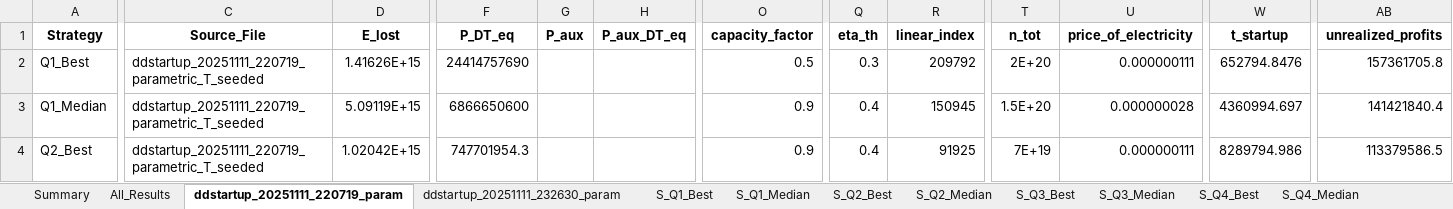
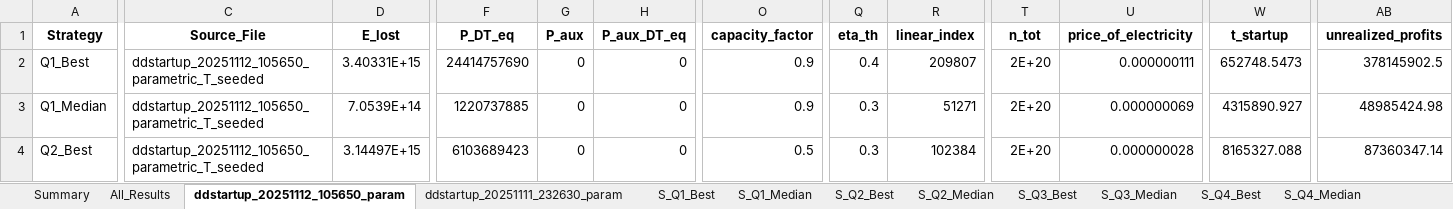
Before and after one commit to AlessMor/DDstartup, an Excel workbook: outputs/compare_tseeded_lump_t_startup.xlsx, sheet ddstartup_20251112_105650_param, drawn as a sheet; only a part is shown, gaps mark what is left out; values as stored, in another font and other column widths than the file's, no borders; the diff covers the shown part only; the diff names each change by its address in the sheet, - before the commit and + after, or states it on an @@ line.

```diff
--- a/outputs/compare_tseeded_lump_t_startup.xlsx (sheet ddstartup_20251112_105650_param)
+++ b/outputs/compare_tseeded_lump_t_startup.xlsx (sheet ddstartup_20251112_105650_param)
-sheet tab: ddstartup_20251111_220719_param
+sheet tab: ddstartup_20251112_105650_param
-C2:C4 (Source_File): ddstartup_20251111_220719_parametric_T_seeded
+C2:C4 (Source_File): ddstartup_20251112_105650_parametric_T_seeded
-D2 (E_lost): 1.41626E+15
+D2 (E_lost): 3.40331E+15
-G2:G4 (P_aux): (empty)
+G2:G4 (P_aux): 0
-H2:H4 (P_aux_DT_eq): (empty)
+H2:H4 (P_aux_DT_eq): 0
-O2 (capacity_factor): 0.5
+O2 (capacity_factor): 0.9
-Q2 (eta_th): 0.3
+Q2 (eta_th): 0.4
-R2 (linear_index): 209792
+R2 (linear_index): 209807
-W2 (t_startup): 652794.8476
+W2 (t_startup): 652748.5473
-AB2 (unrealized_profits): 157361705.8
+AB2 (unrealized_profits): 378145902.5
-D3 (E_lost): 5.09119E+15
+D3 (E_lost): 7.0539E+14
-F3 (P_DT_eq): 6866650600
+F3 (P_DT_eq): 1220737885
-Q3:Q4 (eta_th): 0.4
+Q3:Q4 (eta_th): 0.3
-R3 (linear_index): 150945
+R3 (linear_index): 51271
-T3 (n_tot): 1.5E+20
+T3 (n_tot): 2E+20
-U3 (price_of_electricity): 0.000000028
+U3 (price_of_electricity): 0.000000069
-W3 (t_startup): 4360994.697
+W3 (t_startup): 4315890.927
-AB3 (unrealized_profits): 141421840.4
+AB3 (unrealized_profits): 48985424.98
-D4 (E_lost): 1.02042E+15
+D4 (E_lost): 3.14497E+15
-F4 (P_DT_eq): 747701954.3
+F4 (P_DT_eq): 6103689423
-O4 (capacity_factor): 0.9
+O4 (capacity_factor): 0.5
-R4 (linear_index): 91925
+R4 (linear_index): 102384
-T4 (n_tot): 7E+19
+T4 (n_tot): 2E+20
-U4 (price_of_electricity): 0.000000111
+U4 (price_of_electricity): 0.000000028
-W4 (t_startup): 8289794.986
+W4 (t_startup): 8165327.088
-AB4 (unrealized_profits): 113379586.5
+AB4 (unrealized_profits): 87360347.14
```
Also changed, not shown: 81 edited cells elsewhere in this sheet, sheet All_Results, sheet S_Q3_Median, sheet S_Q4_Best, sheet S_Q4_Median, sheet S_Q3_Best, sheet S_Q1_Median, 4 more sheets, outputs/compare_tseeded_lump_unrealized_profits.xlsx, outputs/failed_simulations_lump.xlsx, 4 other files.
